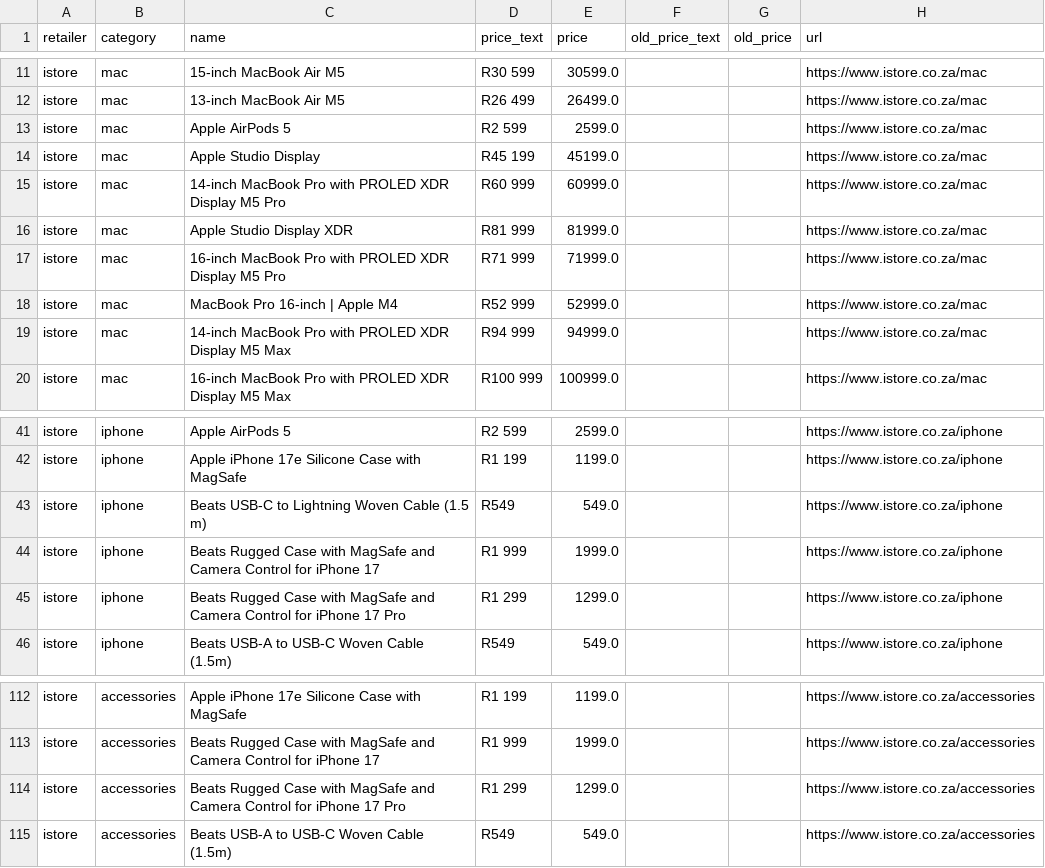
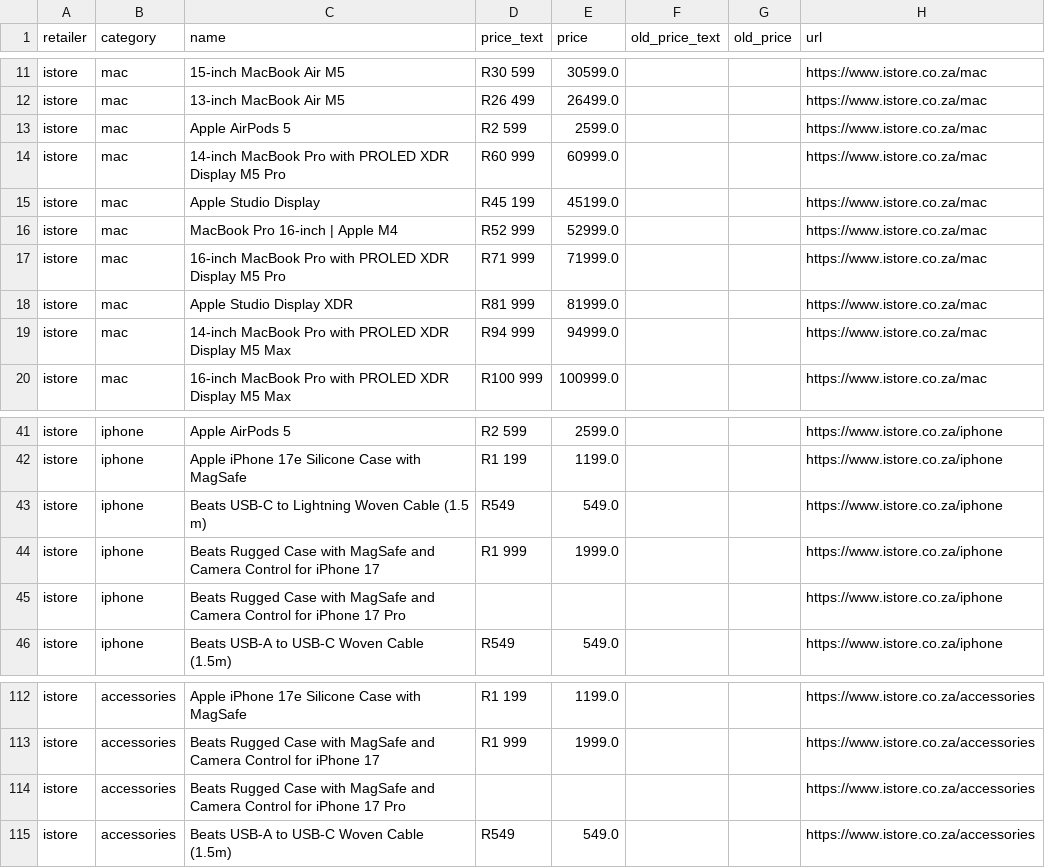
Before and after one commit to cd5wtsnct4-bot/digicape, a CSV file: data/istore.csv, drawn as a sheet; only a part is shown, gaps mark what is left out.

```diff
--- a/data/istore.csv
+++ b/data/istore.csv
@@ -13,7 +13,7 @@ istore,mac,13-inch MacBook Air M5,R26 499,26499.0,,,https://www.istore.co.za/mac
 istore,mac,Apple AirPods 5,R2 599,2599.0,,,https://www.istore.co.za/mac
+istore,mac,14-inch MacBook Pro with PROLED XDR Display M5 Pro,R60 999,60999.0,,,https://www.istore.co.za/mac
 istore,mac,Apple Studio Display,R45 199,45199.0,,,https://www.istore.co.za/mac
-istore,mac,14-inch MacBook Pro with PROLED XDR Display M5 Pro,R60 999,60999.0,,,https://www.istore.co.za/mac
+istore,mac,MacBook Pro 16-inch | Apple M4,R52 999,52999.0,,,https://www.istore.co.za/mac
+istore,mac,16-inch MacBook Pro with PROLED XDR Display M5 Pro,R71 999,71999.0,,,https://www.istore.co.za/mac
 istore,mac,Apple Studio Display XDR,R81 999,81999.0,,,https://www.istore.co.za/mac
-istore,mac,16-inch MacBook Pro with PROLED XDR Display M5 Pro,R71 999,71999.0,,,https://www.istore.co.za/mac
-istore,mac,MacBook Pro 16-inch | Apple M4,R52 999,52999.0,,,https://www.istore.co.za/mac
 istore,mac,14-inch MacBook Pro with PROLED XDR Display M5 Max,R94 999,94999.0,,,https://www.istore.co.za/mac
@@ -44,3 +44,3 @@ istore,iphone,Beats USB-C to Lightning Woven Cable (1.5 m),R549,549.0,,,https://
 istore,iphone,Beats Rugged Case with MagSafe and Camera Control for iPhone 17,R1 999,1999.0,,,https://www.istore.co.za/iphone
-istore,iphone,Beats Rugged Case with MagSafe and Camera Control for iPhone 17 Pro,R1 299,1299.0,,,https://www.istore.co.za/iphone
+istore,iphone,Beats Rugged Case with MagSafe and Camera Control for iPhone 17 Pro,,,,,https://www.istore.co.za/iphone
 istore,iphone,Beats USB-A to USB-C Woven Cable (1.5m),R549,549.0,,,https://www.istore.co.za/iphone
@@ -113,3 +113,3 @@ istore,accessories,Apple iPhone 17e Silicone Case with MagSafe,R1 199,1199.0,,,h
 istore,accessories,Beats Rugged Case with MagSafe and Camera Control for iPhone 17,R1 999,1999.0,,,https://www.istore.co.za/accessories
-istore,accessories,Beats Rugged Case with MagSafe and Camera Control for iPhone 17 Pro,R1 299,1299.0,,,https://www.istore.co.za/accessories
+istore,accessories,Beats Rugged Case with MagSafe and Camera Control for iPhone 17 Pro,,,,,https://www.istore.co.za/accessories
 istore,accessories,Beats USB-A to USB-C Woven Cable (1.5m),R549,549.0,,,https://www.istore.co.za/accessories
```
Also changed, not shown: 5 other files.
